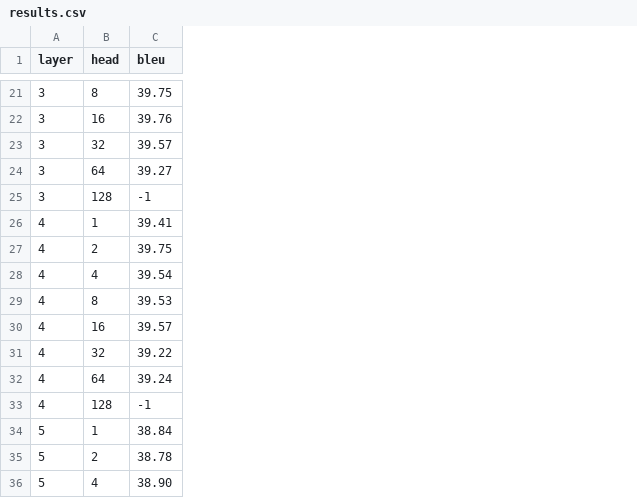
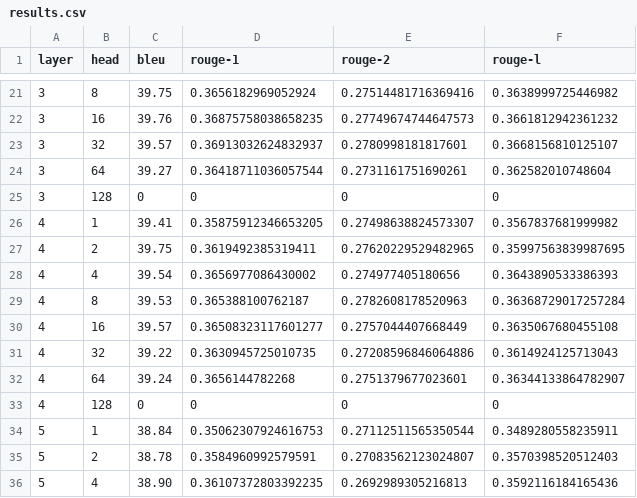
Before and after one commit to aijanai/vanilla-neural-commit-suggester, a CSV file: results.csv, drawn as a sheet; only a part is shown, gaps mark what is left out; the diff covers the shown part only; the diff names each change by its address in the sheet, - before the commit and + after, or states it on an @@ line.

Commit message:
added rouge score to evaluation script for grid search updated results.csv

```diff
--- a/results.csv
+++ b/results.csv
+column D (rouge-1), rows 21-36: 0.3656182969052924 | 0.36875758038658235 | 0.36913032624832937 | 0.36418711036057544 | 0 | 0.35875912346653205 | 0.3619492385319411 | 0.3656977086430002 | 0.365388100762187 | 0.36508323117601277 | 0.3630945725010735 | 0.3656144782268 | 0 | 0.35062307924616753 | 0.3584960992579591 | 0.36107372803392235
+column E (rouge-2), rows 21-36: 0.27514481716369416 | 0.27749674744647573 | 0.2780998181817601 | 0.2731161751690261 | 0 | 0.27498638824573307 | 0.27620229529482965 | 0.274977405180656 | 0.2782608178520963 | 0.2757044407668449 | 0.27208596846064886 | 0.2751379677023601 | 0 | 0.27112511565350544 | 0.27083562123024807 | 0.2692989305216813
+column F (rouge-l), rows 21-36: 0.3638999725446982 | 0.3661812942361232 | 0.3668156810125107 | 0.362582010748604 | 0 | 0.3567837681999982 | 0.35997563839987695 | 0.3643890533386393 | 0.36368729017257284 | 0.3635067680455108 | 0.3614924125713043 | 0.36344133864782907 | 0 | 0.3489280558235911 | 0.3570398520512403 | 0.3592116184165436
-C25 (bleu): -1
+C25 (bleu): 0
-C33 (bleu): -1
+C33 (bleu): 0
```
Also changed, not shown: 8 edited cells elsewhere in this file, 1 other file.
